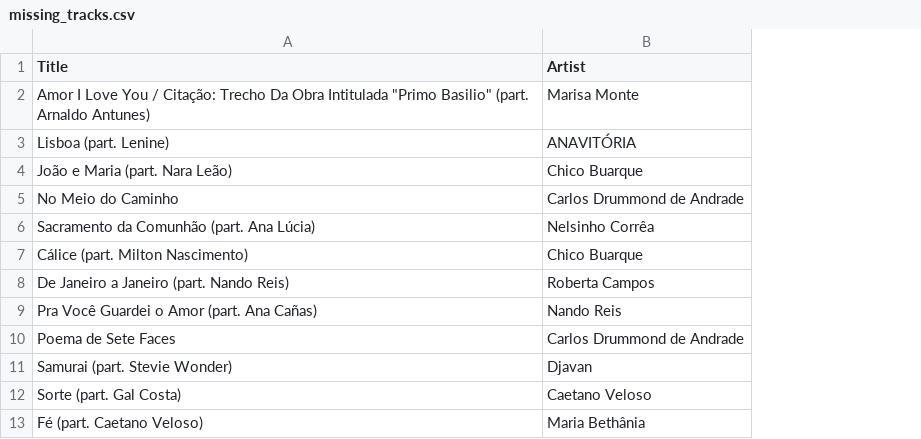
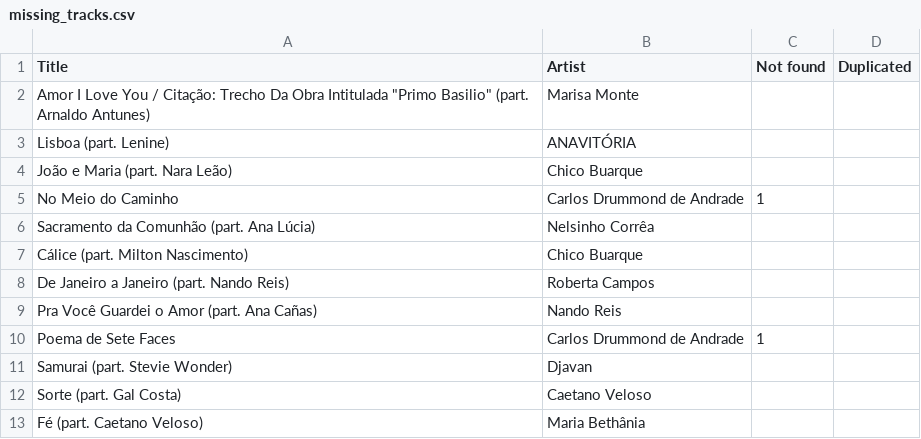
Before and after one commit to LeandroLuna/piano-arrangement-mpb, a CSV file: dataset/missing_tracks.csv, drawn as a sheet; only a part is shown; the diff names each change by its address in the sheet, - before the commit and + after, or states it on an @@ line.

```diff
--- a/dataset/missing_tracks.csv
+++ b/dataset/missing_tracks.csv
+column C (Not found), rows 5-10: 1 |  |  |  |  | 1
+column D (Duplicated), empty
```
Also changed, not shown: 3 other files.
